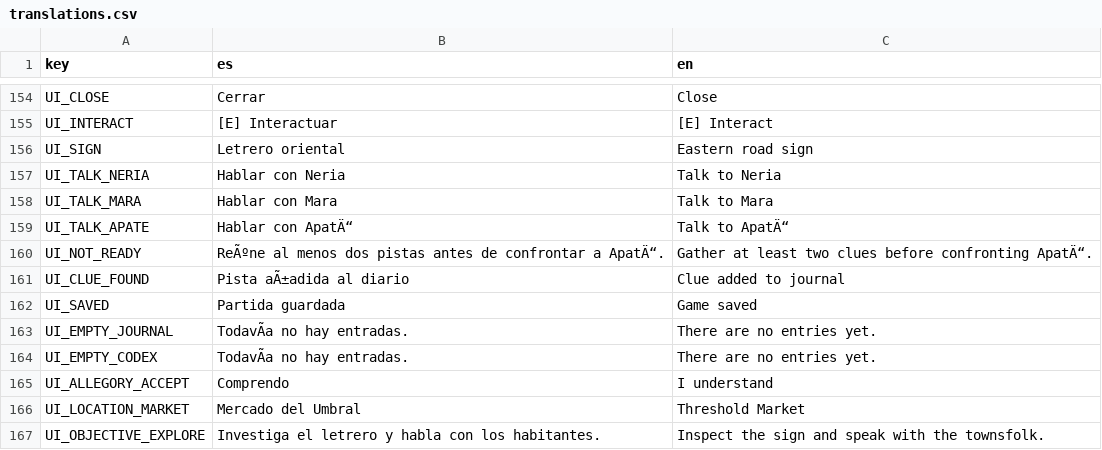
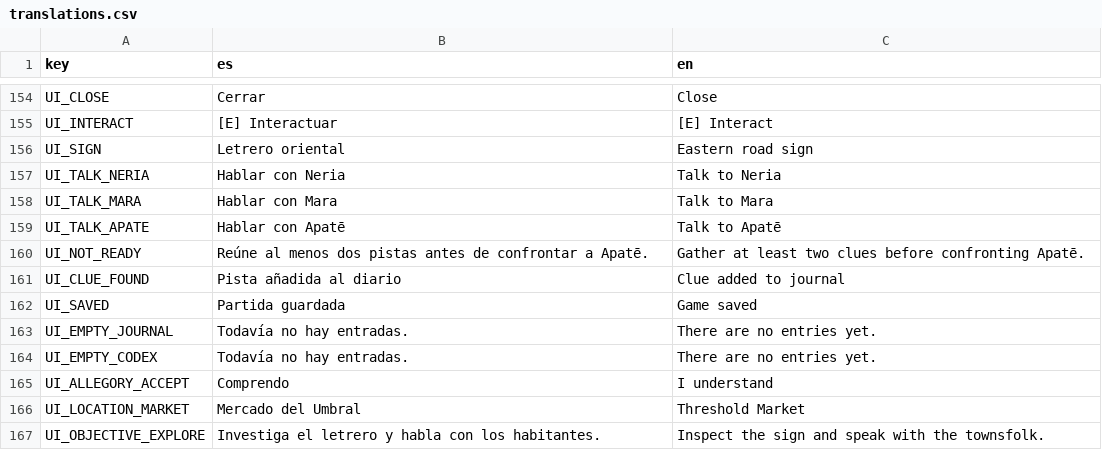
Before and after one commit to mb0k0r/the-walker, a CSV file: game/localization/translations.csv, drawn as a sheet; only a part is shown, gaps mark what is left out; the diff covers the shown part only; the diff names each change by its address in the sheet, - before the commit and + after, or states it on an @@ line.

```diff
--- a/game/localization/translations.csv
+++ b/game/localization/translations.csv
-B159 (es): Hablar con ApatÄ“
+B159 (es): Hablar con Apatē
-C159 (en): Talk to ApatÄ“
+C159 (en): Talk to Apatē
-B160 (es): ReÃºne al menos dos pistas antes de confrontar a ApatÄ“.
+B160 (es): Reúne al menos dos pistas antes de confrontar a Apatē.
-C160 (en): …before confronting ApatÄ“.
+C160 (en): …before confronting Apatē.
-B161 (es): Pista aÃ±adida al diario
+B161 (es): Pista añadida al diario
-B163:B164 (es): TodavÃa no hay entradas.
+B163:B164 (es): Todavía no hay entradas.
```
Also changed, not shown: 13 edited cells elsewhere in this file, 4 other files.
